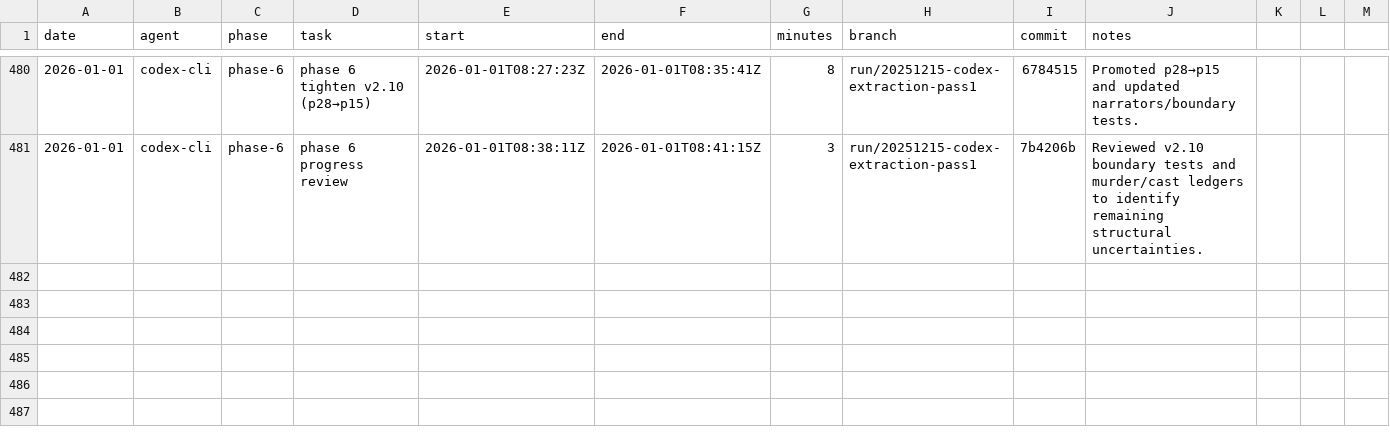
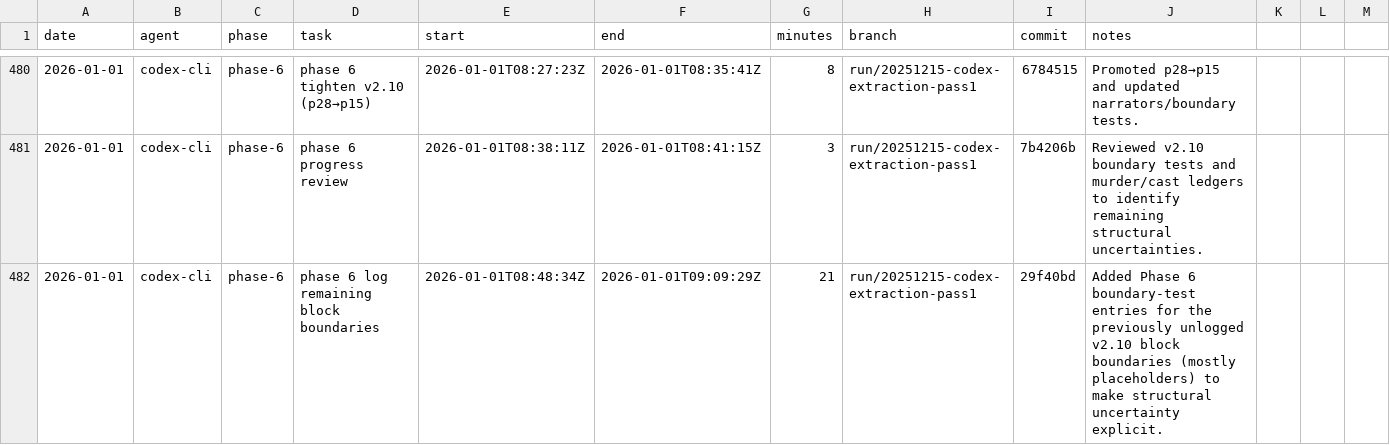
Before and after one commit to seanbetts/cains-jawbone, a CSV file: Worklog/worklog.csv, drawn as a sheet; only a part is shown, gaps mark what is left out; the diff names each change by its address in the sheet, - before the commit and + after, or states it on an @@ line.

Commit message:
Worklog: 2026-01-01 phase-6 boundary logging

```diff
--- a/Worklog/worklog.csv
+++ b/Worklog/worklog.csv
+row 482: 2026-01-01 | codex-cli | phase-6 | phase 6 log remaining block boundaries | 2026-01-01T08:48:34Z | 2026-01-01T09:09:29Z | 21 | run/20251215-codex-extraction-pass1 | 29f40bd | Added Phase 6 boundary-test entries for the previously unlogged v2.10 block boundaries (mostly placeholders) to make structural uncertainty explicit.
```
